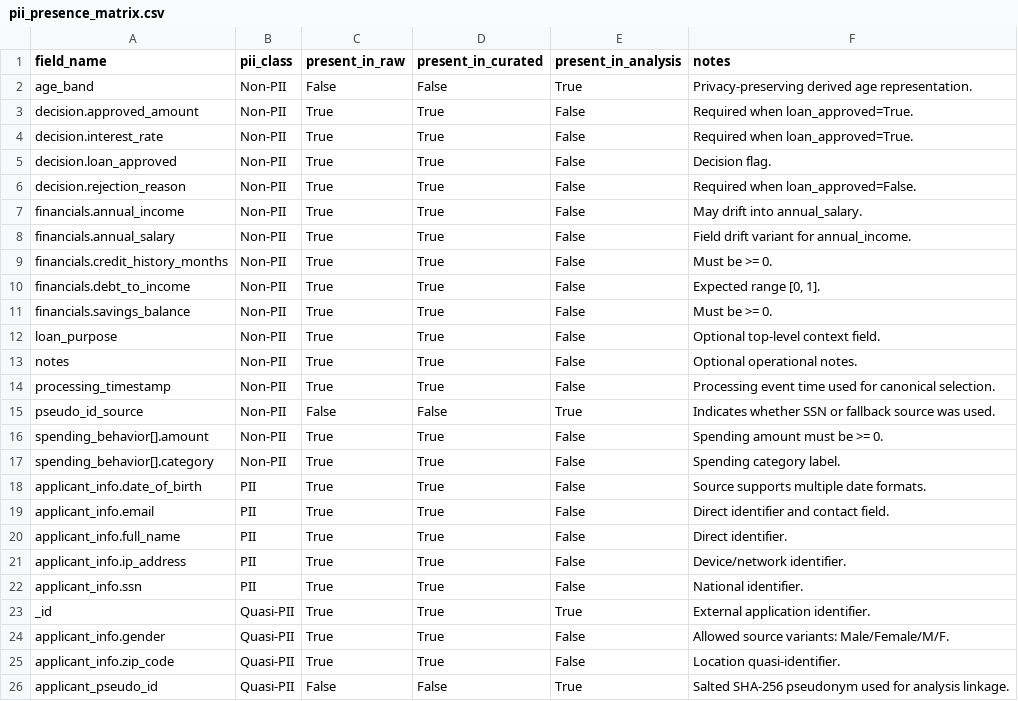
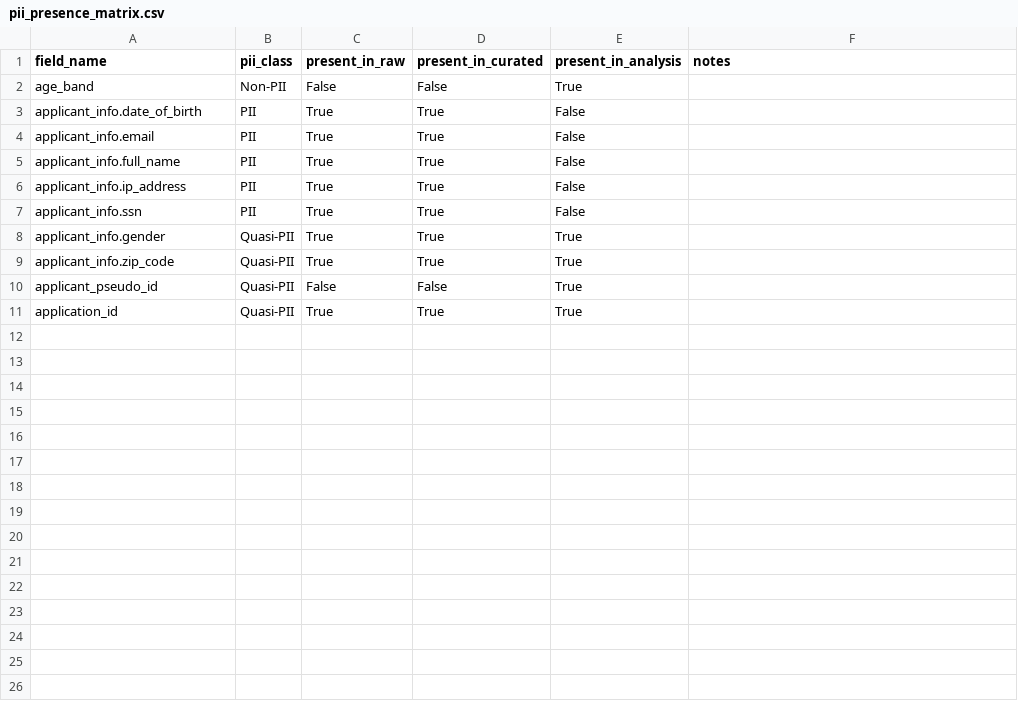
Before and after one commit to msusanrocha/DEGO_Project_Group03, a CSV file: data/governance/pii_fields_study/pii_presence_matrix.csv, drawn as a sheet.

Commit message:
Update pii_study

```diff
--- a/data/governance/pii_fields_study/pii_presence_matrix.csv
+++ b/data/governance/pii_fields_study/pii_presence_matrix.csv
@@ -1,26 +1,11 @@
 field_name,pii_class,present_in_raw,present_in_curated,present_in_analysis,notes
-age_band,Non-PII,False,False,True,Privacy-preserving derived age representation.
-decision.approved_amount,Non-PII,True,True,False,Required when loan_approved=True.
-decision.interest_rate,Non-PII,True,True,False,Required when loan_approved=True.
-decision.loan_approved,Non-PII,True,True,False,Decision flag.
-decision.rejection_reason,Non-PII,True,True,False,Required when loan_approved=False.
-financials.annual_income,Non-PII,True,True,False,May drift into annual_salary.
-financials.annual_salary,Non-PII,True,True,False,Field drift variant for annual_income.
-financials.credit_history_months,Non-PII,True,True,False,Must be >= 0.
-financials.debt_to_income,Non-PII,True,True,False,"Expected range [0, 1]."
-financials.savings_balance,Non-PII,True,True,False,Must be >= 0.
-loan_purpose,Non-PII,True,True,False,Optional top-level context field.
-notes,Non-PII,True,True,False,Optional operational notes.
-processing_timestamp,Non-PII,True,True,False,Processing event time used for canonical selection.
-pseudo_id_source,Non-PII,False,False,True,Indicates whether SSN or fallback source was used.
-spending_behavior[].amount,Non-PII,True,True,False,Spending amount must be >= 0.
-spending_behavior[].category,Non-PII,True,True,False,Spending category label.
-applicant_info.date_of_birth,PII,True,True,False,Source supports multiple date formats.
-applicant_info.email,PII,True,True,False,Direct identifier and contact field.
-applicant_info.full_name,PII,True,True,False,Direct identifier.
-applicant_info.ip_address,PII,True,True,False,Device/network identifier.
-applicant_info.ssn,PII,True,True,False,National identifier.
-_id,Quasi-PII,True,True,True,External application identifier.
-applicant_info.gender,Quasi-PII,True,True,False,Allowed source variants: Male/Female/M/F.
-applicant_info.zip_code,Quasi-PII,True,True,False,Location quasi-identifier.
-applicant_pseudo_id,Quasi-PII,False,False,True,Salted SHA-256 pseudonym used for analysis linkage.
+age_band,Non-PII,False,False,True,
+applicant_info.date_of_birth,PII,True,True,False,
+applicant_info.email,PII,True,True,False,
+applicant_info.full_name,PII,True,True,False,
+applicant_info.ip_address,PII,True,True,False,
+applicant_info.ssn,PII,True,True,False,
+applicant_info.gender,Quasi-PII,True,True,True,
+applicant_info.zip_code,Quasi-PII,True,True,True,
+applicant_pseudo_id,Quasi-PII,False,False,True,
+application_id,Quasi-PII,True,True,True,
```
Also changed, not shown: 3 other files.
